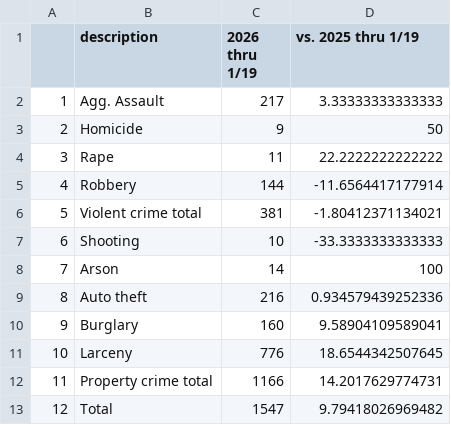
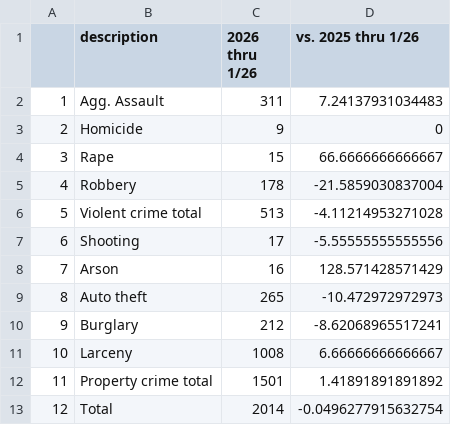
Before and after one commit to Baltimore-Sun/crime, a CSV file: crime_table_ytd.csv, drawn as a sheet.

```diff
--- a/crime_table_ytd.csv
+++ b/crime_table_ytd.csv
@@ -1,13 +1,13 @@
-"","description","2026 thru 1/19","vs. 2025 thru 1/19"
-"1","Agg. Assault",217,3.33333333333333
-"2","Homicide",9,50
-"3","Rape",11,22.2222222222222
-"4","Robbery",144,-11.6564417177914
-"5","Violent crime total",381,-1.80412371134021
-"6","Shooting",10,-33.3333333333333
-"7","Arson",14,100
-"8","Auto theft",216,0.934579439252336
-"9","Burglary",160,9.58904109589041
-"10","Larceny",776,18.6544342507645
-"11","Property crime total",1166,14.2017629774731
-"12","Total",1547,9.79418026969482
+"","description","2026 thru 1/26","vs. 2025 thru 1/26"
+"1","Agg. Assault",311,7.24137931034483
+"2","Homicide",9,0
+"3","Rape",15,66.6666666666667
+"4","Robbery",178,-21.5859030837004
+"5","Violent crime total",513,-4.11214953271028
+"6","Shooting",17,-5.55555555555556
+"7","Arson",16,128.571428571429
+"8","Auto theft",265,-10.472972972973
+"9","Burglary",212,-8.62068965517241
+"10","Larceny",1008,6.66666666666667
+"11","Property crime total",1501,1.41891891891892
+"12","Total",2014,-0.0496277915632754
```
Also changed, not shown: Arson.csv, Rape.csv, 10 other files.
